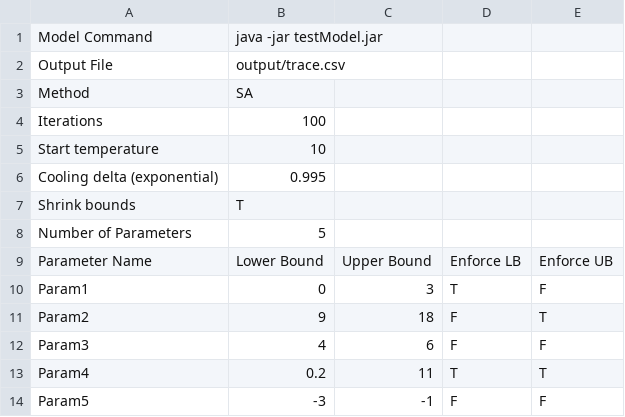
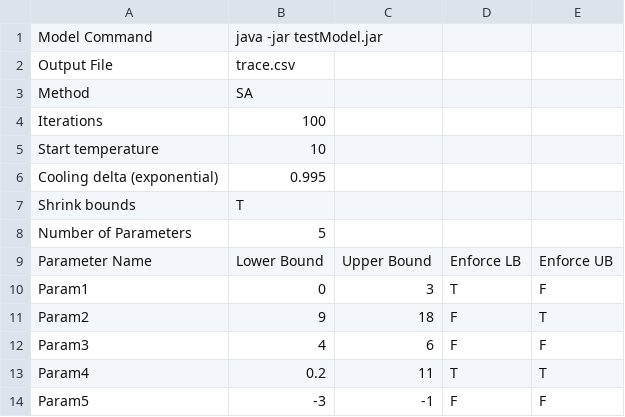
Before and after one commit to ericktgarcia/CS205FinalProject, a CSV file: InputFile.csv, drawn as a sheet.

Commit message:
adjust output to root

```diff
--- a/InputFile.csv
+++ b/InputFile.csv
@@ -1,3 +1,3 @@
 Model Command,java -jar testModel.jar,,,
-Output File,output/trace.csv,,,
+Output File,trace.csv,,,
 Method,SA,,,
```
